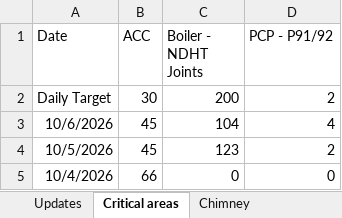
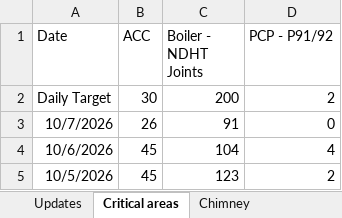
Before and after one commit to kaimal-abu/Project-Dashboard, an Excel workbook: Daily-updates.xlsx, sheet Critical areas, drawn as a sheet; only a part is shown; the shorter side is filled out with more unchanged rows; values as stored, in another font and other column widths than the file's, no borders; the diff names each change by its address in the sheet, - before the commit and + after, or states it on an @@ line.

```diff
--- a/Daily-updates.xlsx (sheet Critical areas)
+++ b/Daily-updates.xlsx (sheet Critical areas)
+row 3: 10/7/2026 | 26 | 91 | 0
```
Also changed, not shown: sheet Updates, Calendar-tasks.xlsx, Data-file.xlsx.
